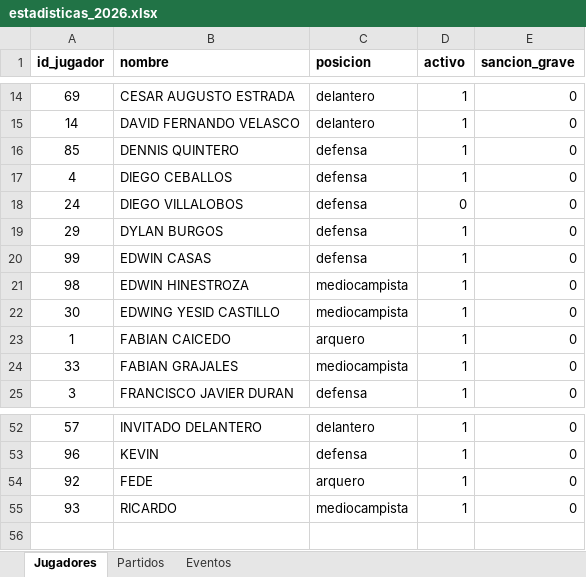
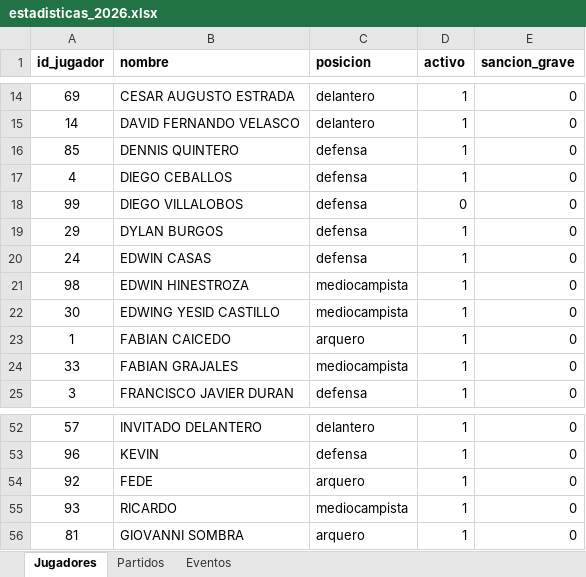
Before and after one commit to mgember/legendarios-fc, an Excel workbook: estadisticas_2026.xlsx, sheet Jugadores, drawn as a sheet; only a part is shown, gaps mark what is left out; values as stored, in another font and other column widths than the file's, no borders; the diff names each change by its address in the sheet, - before the commit and + after, or states it on an @@ line.

```diff
--- a/estadisticas_2026.xlsx (sheet Jugadores)
+++ b/estadisticas_2026.xlsx (sheet Jugadores)
-A18 (id_jugador): 24
+A18 (id_jugador): 99
-A20 (id_jugador): 99
+A20 (id_jugador): 24
+row 56: 81 | GIOVANNI SOMBRA | arquero | 1 | 0
```
Also changed, not shown: sheet Eventos, sheet Partidos.
